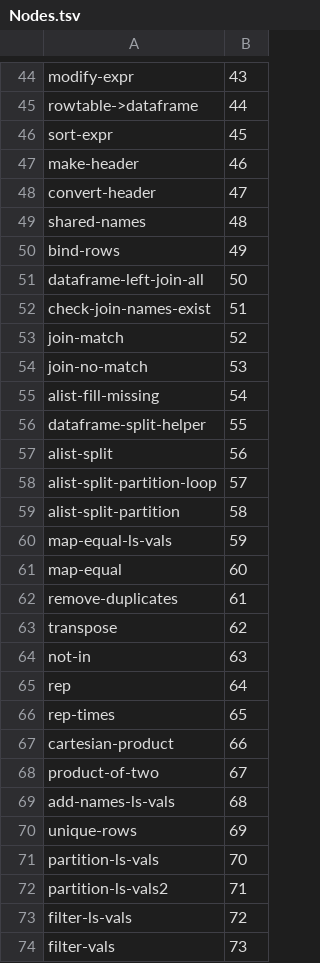
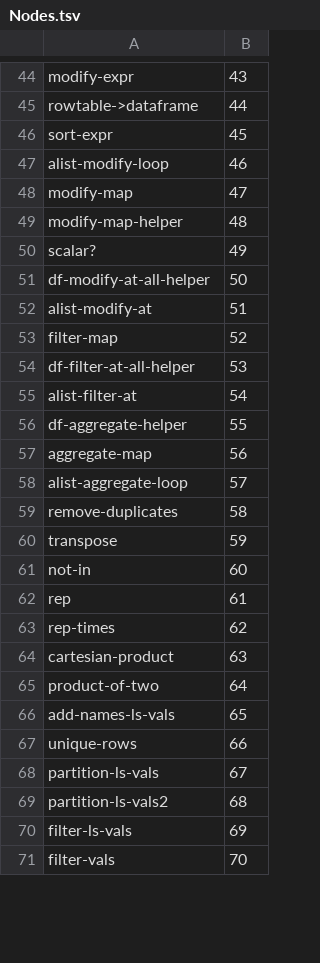
Before and after one commit to hinkelman/dataframe, a TSV file: network-graph/Nodes.tsv, drawn as a sheet; only a part is shown, gaps mark what is left out; the diff covers the shown part only.

```diff
--- a/network-graph/Nodes.tsv
+++ b/network-graph/Nodes.tsv
@@ -46,29 +46,26 @@ rowtable->dataframe	44
 sort-expr	45
-make-header	46
-convert-header	47
-shared-names	48
-bind-rows	49
-dataframe-left-join-all	50
-check-join-names-exist	51
-join-match	52
-join-no-match	53
-alist-fill-missing	54
-dataframe-split-helper	55
-alist-split	56
-alist-split-partition-loop	57
-alist-split-partition	58
-map-equal-ls-vals	59
-map-equal	60
-remove-duplicates	61
-transpose	62
-not-in	63
-rep	64
-rep-times	65
-cartesian-product	66
-product-of-two	67
-add-names-ls-vals	68
-unique-rows	69
-partition-ls-vals	70
-partition-ls-vals2	71
-filter-ls-vals	72
-filter-vals	73
+alist-modify-loop	46
+modify-map	47
+modify-map-helper	48
+scalar?	49
+df-modify-at-all-helper	50
+alist-modify-at	51
+filter-map	52
+df-filter-at-all-helper	53
+alist-filter-at	54
+df-aggregate-helper	55
+aggregate-map	56
+alist-aggregate-loop	57
+remove-duplicates	58
+transpose	59
+not-in	60
+rep	61
+rep-times	62
+cartesian-product	63
+product-of-two	64
+add-names-ls-vals	65
+unique-rows	66
+partition-ls-vals	67
+partition-ls-vals2	68
+filter-ls-vals	69
+filter-vals	70
```
Also changed, not shown: 22 added rows, 19 removed rows and 53 edited cells elsewhere in this file, network-graph/Edges.tsv, 2 other files.
